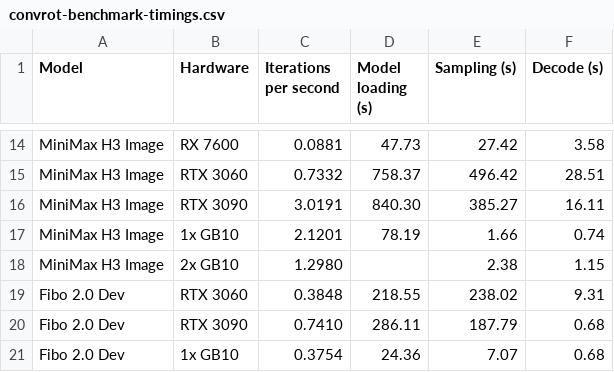
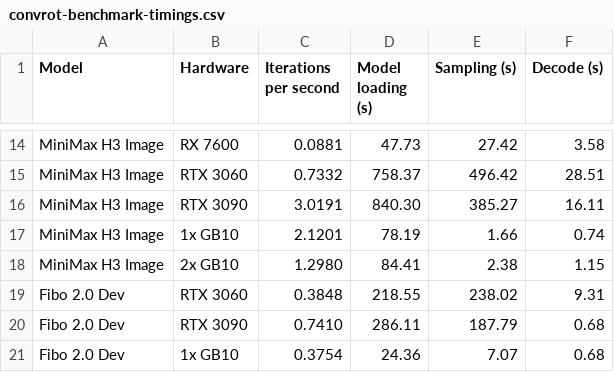
Before and after one commit to hiddenswitch/forks-pip-and-uv-installable-ComfyUI, a CSV file: docs/convrot-benchmark-timings.csv, drawn as a sheet; only a part is shown, gaps mark what is left out.

```diff
--- a/docs/convrot-benchmark-timings.csv
+++ b/docs/convrot-benchmark-timings.csv
@@ -17,3 +17,3 @@ MiniMax H3 Image,RTX 3090,3.0191,840.30,385.27,16.11
 MiniMax H3 Image,1x GB10,2.1201,78.19,1.66,0.74
-MiniMax H3 Image,2x GB10,1.2980,,2.38,1.15
+MiniMax H3 Image,2x GB10,1.2980,84.41,2.38,1.15
 Fibo 2.0 Dev,RTX 3060,0.3848,218.55,238.02,9.31
```
Also changed, not shown: 1 other file.
